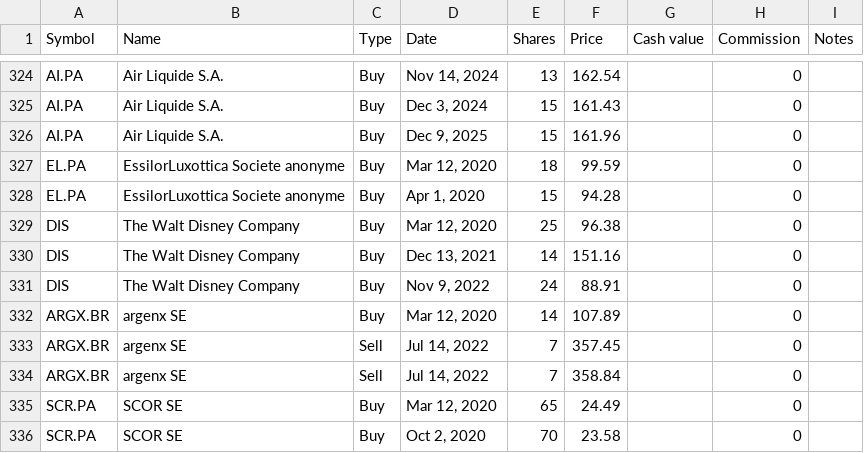
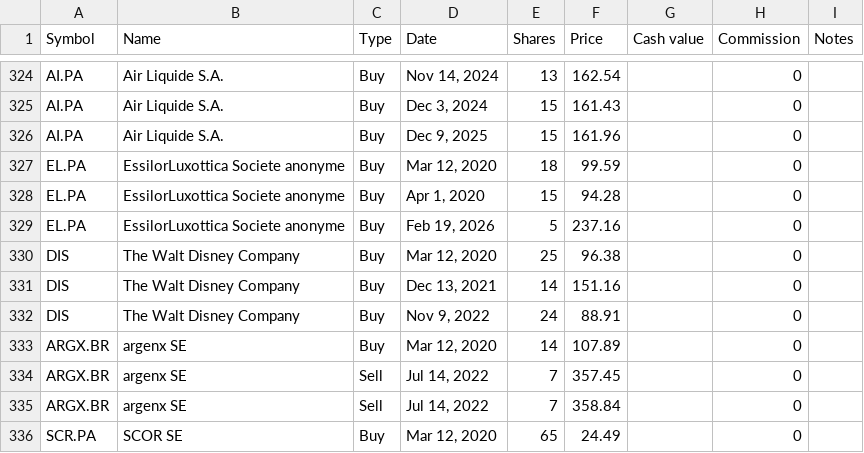
Before and after one commit to lionelschiepers/StockQuotes.Portfolio, a CSV file: Portfolio/lionel_schiepers@hotmail.com.csv, drawn as a sheet; only a part is shown, gaps mark what is left out; the shorter side is filled out with more unchanged rows.

Commit message:
increased essilorluxottica

```diff
--- a/Portfolio/lionel_schiepers@hotmail.com.csv
+++ b/Portfolio/lionel_schiepers@hotmail.com.csv
@@ -328,2 +328,3 @@ EL.PA,EssilorLuxottica Societe anonyme,Buy,"Mar 12, 2020",18,99.59,,0,
 EL.PA,EssilorLuxottica Societe anonyme,Buy,"Apr 1, 2020",15,94.28,,0,
+EL.PA,EssilorLuxottica Societe anonyme,Buy,"Feb 19, 2026",5,237.16,,0,
 DIS,The Walt Disney Company,Buy,"Mar 12, 2020",25,96.38,,0,
```
